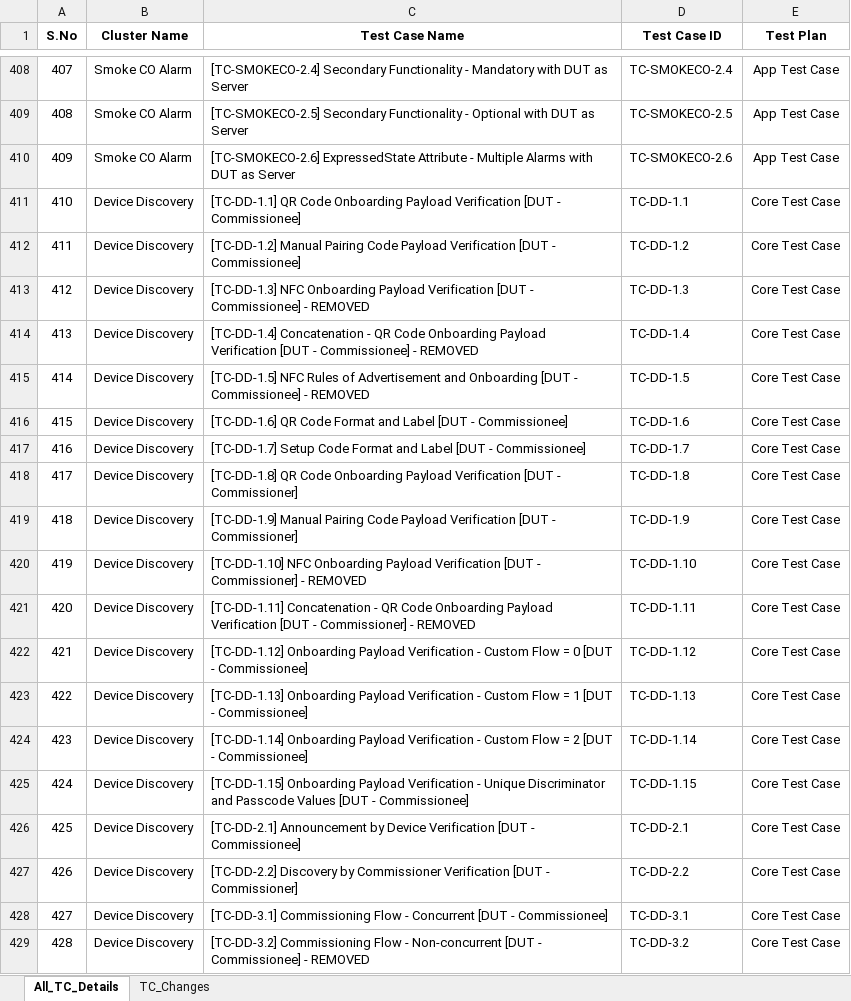
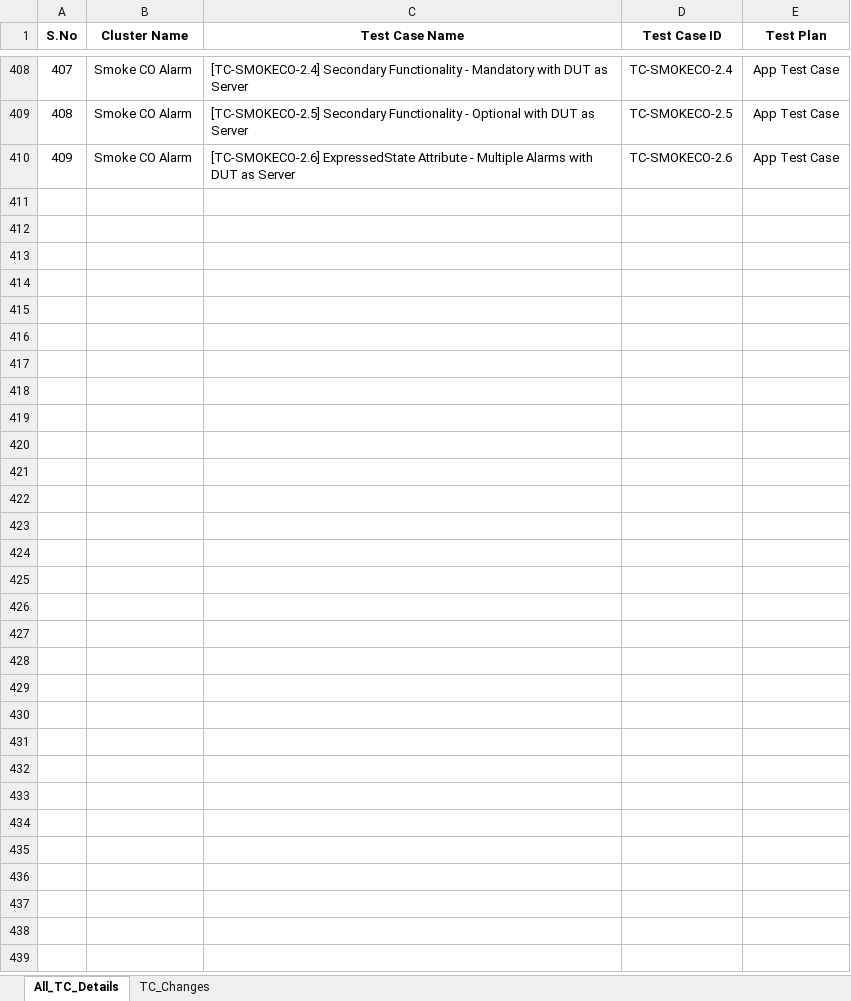
Before and after one commit to Survensa/chip_qa_support, an Excel workbook: Docs/TC_Summary.xlsx, sheet All_TC_Details, drawn as a sheet; only a part is shown, gaps mark what is left out; values as stored, in another font and other column widths than the file's, no borders; the diff covers the shown part only; the diff names each change by its address in the sheet, - before the commit and + after, or states it on an @@ line.

Commit message:
Update TC_Summary files

```diff
--- a/Docs/TC_Summary.xlsx (sheet All_TC_Details)
+++ b/Docs/TC_Summary.xlsx (sheet All_TC_Details)
-row 411: 410 | Device Discovery | [TC-DD-1.1] QR Code Onboarding Payload Verification [DUT - Commissionee] | TC-DD-1.1 | Core Test Case
-row 412: 411 | Device Discovery | [TC-DD-1.2] Manual Pairing Code Payload Verification [DUT - Commissionee] | TC-DD-1.2 | Core Test Case
-row 413: 412 | Device Discovery | [TC-DD-1.3] NFC Onboarding Payload Verification [DUT - Commissionee] - REMOVED | TC-DD-1.3 | Core Test Case
-row 414: 413 | Device Discovery | [TC-DD-1.4] Concatenation - QR Code Onboarding Payload Verification [DUT - Commissionee] - REMOVED | TC-DD-1.4 | Core Test Case
-row 415: 414 | Device Discovery | [TC-DD-1.5] NFC Rules of Advertisement and Onboarding [DUT - Commissionee] - REMOVED | TC-DD-1.5 | Core Test Case
-row 416: 415 | Device Discovery | [TC-DD-1.6] QR Code Format and Label [DUT - Commissionee] | TC-DD-1.6 | Core Test Case
-row 417: 416 | Device Discovery | [TC-DD-1.7] Setup Code Format and Label [DUT - Commissionee] | TC-DD-1.7 | Core Test Case
-row 418: 417 | Device Discovery | [TC-DD-1.8] QR Code Onboarding Payload Verification [DUT - Commissioner] | TC-DD-1.8 | Core Test Case
-row 419: 418 | Device Discovery | [TC-DD-1.9] Manual Pairing Code Payload Verification [DUT - Commissioner] | TC-DD-1.9 | Core Test Case
-row 420: 419 | Device Discovery | [TC-DD-1.10] NFC Onboarding Payload Verification [DUT - Commissioner] - REMOVED | TC-DD-1.10 | Core Test Case
-row 421: 420 | Device Discovery | [TC-DD-1.11] Concatenation - QR Code Onboarding Payload Verification [DUT - Commissioner] - REMOVED | TC-DD-1.11 | Core Test Case
-row 422: 421 | Device Discovery | [TC-DD-1.12] Onboarding Payload Verification - Custom Flow = 0 [DUT - Commissionee] | TC-DD-1.12 | Core Test Case
-row 423: 422 | Device Discovery | [TC-DD-1.13] Onboarding Payload Verification - Custom Flow = 1 [DUT - Commissionee] | TC-DD-1.13 | Core Test Case
-row 424: 423 | Device Discovery | [TC-DD-1.14] Onboarding Payload Verification - Custom Flow = 2 [DUT - Commissionee] | TC-DD-1.14 | Core Test Case
-row 425: 424 | Device Discovery | [TC-DD-1.15] Onboarding Payload Verification - Unique Discriminator and Passcode Values [DUT - Commissionee] | TC-DD-1.15 | Core Test Case
-row 426: 425 | Device Discovery | [TC-DD-2.1] Announcement by Device Verification [DUT - Commissionee] | TC-DD-2.1 | Core Test Case
-row 427: 426 | Device Discovery | [TC-DD-2.2] Discovery by Commissioner Verification [DUT - Commissioner] | TC-DD-2.2 | Core Test Case
-row 428: 427 | Device Discovery | [TC-DD-3.1] Commissioning Flow - Concurrent [DUT - Commissionee] | TC-DD-3.1 | Core Test Case
-row 429: 428 | Device Discovery | [TC-DD-3.2] Commissioning Flow - Non-concurrent [DUT - Commissionee] - REMOVED | TC-DD-3.2 | Core Test Case
```
Also changed, not shown: 175 removed rows elsewhere in this sheet, sheet TC_Changes, 1 other file.
